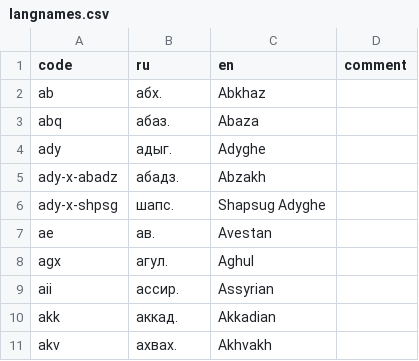
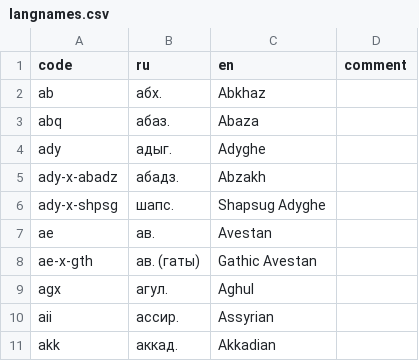
Before and after one commit to abaevdict/abaev-tei-oxygen, a CSV file: css/langnames.csv, drawn as a sheet; only a part is shown; the shorter side is filled out with more unchanged rows; the diff names each change by its address in the sheet, - before the commit and + after, or states it on an @@ line.

Commit message:
added Gathic Avestan

```diff
--- a/css/langnames.csv
+++ b/css/langnames.csv
+row 8: ae-x-gth | ав. (гаты) | Gathic Avestan
```
Also changed, not shown: 2 other files.
